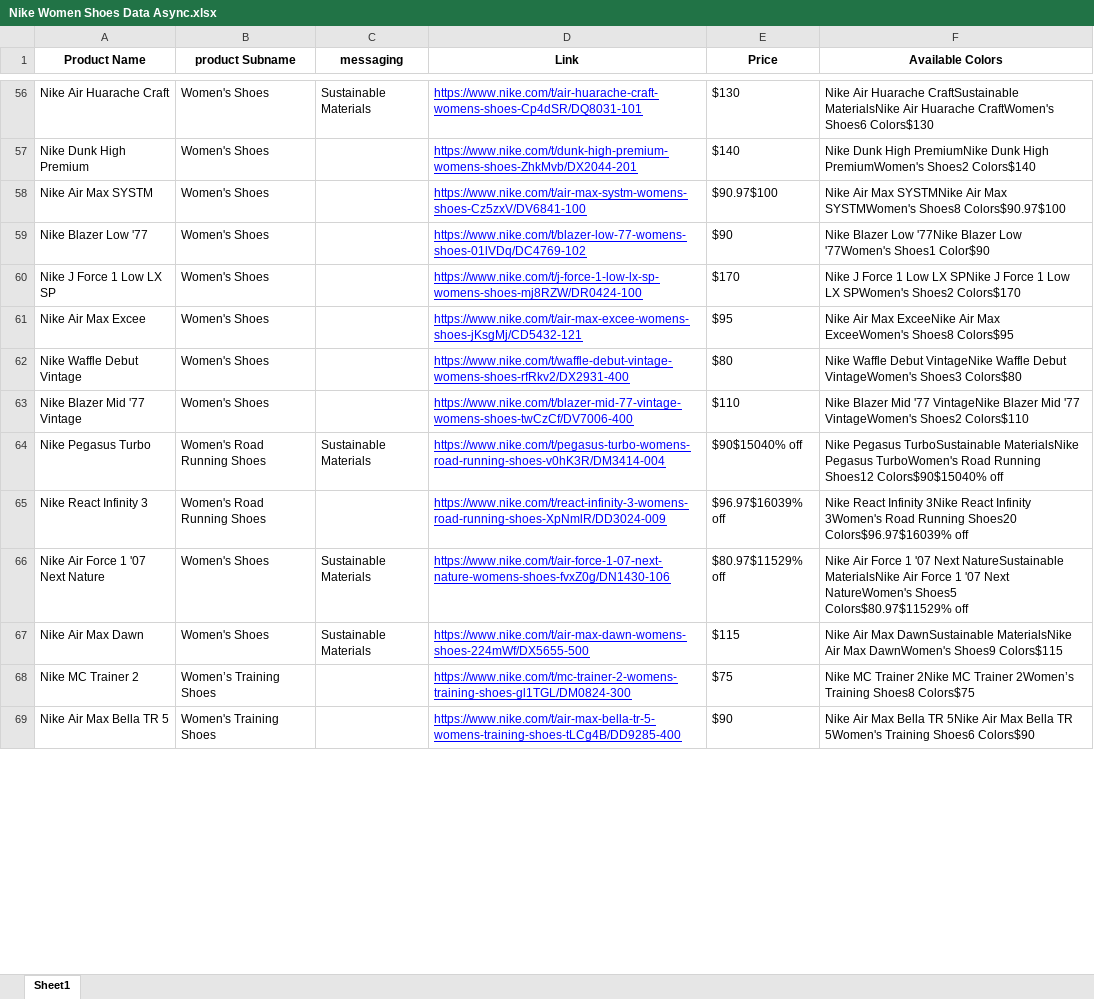
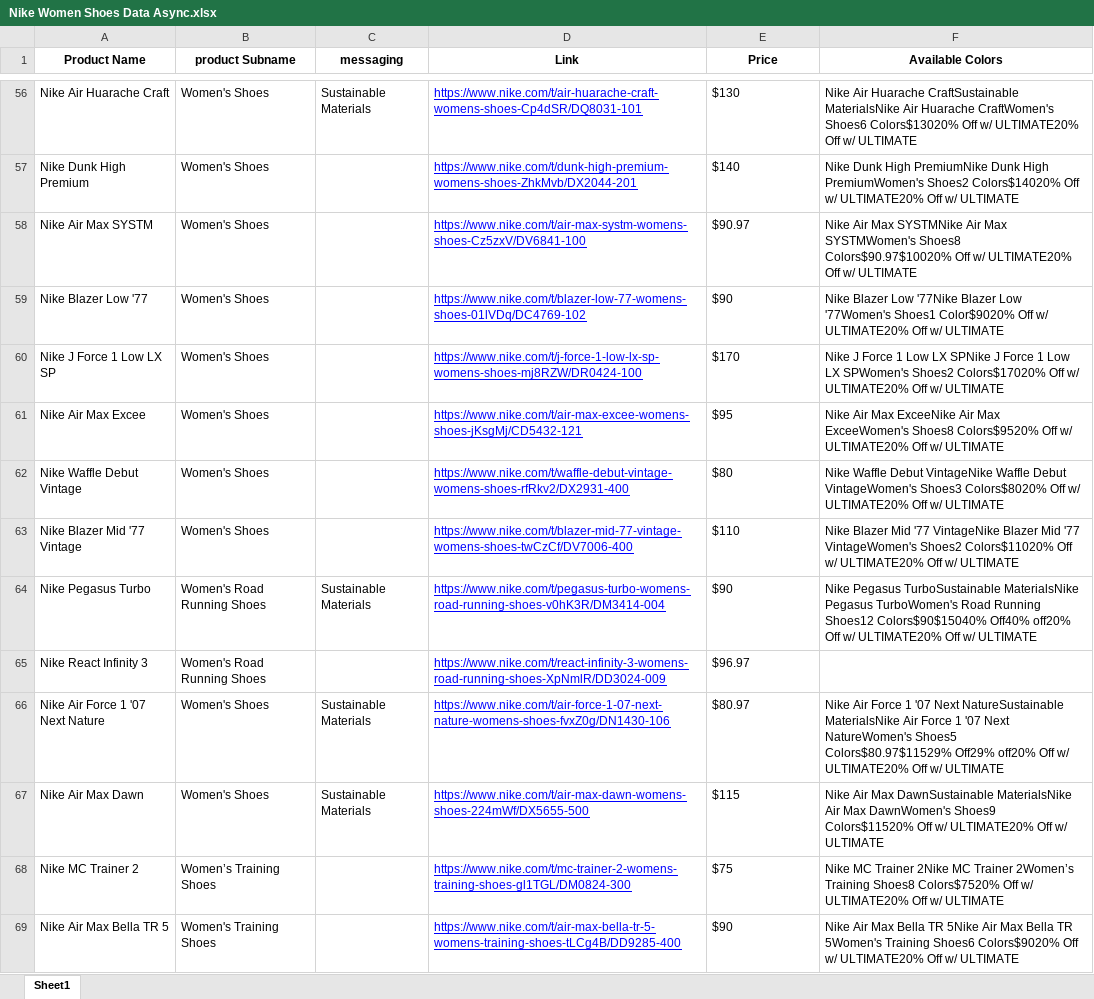
Before and after one commit to aarti21388/Nike-Data-Scraping, an Excel workbook: Nike Women Shoes Data Async.xlsx, sheet Sheet1, drawn as a sheet; only a part is shown, gaps mark what is left out; values as stored, in another font and other column widths than the file's, no borders; the diff covers the shown part only; the diff names each change by its address in the sheet, - before the commit and + after, or states it on an @@ line.

```diff
--- a/Nike Women Shoes Data Async.xlsx (sheet Sheet1)
+++ b/Nike Women Shoes Data Async.xlsx (sheet Sheet1)
-F56 (Available Colors): …CraftWomen's Shoes6 Colors$130
+F56 (Available Colors): …CraftWomen's Shoes6 Colors$13020% Off w/ ULTIMATE20% Off w/ ULTIMATE
-F57 (Available Colors): …PremiumWomen's Shoes2 Colors$140
+F57 (Available Colors): …PremiumWomen's Shoes2 Colors$14020% Off w/ ULTIMATE20% Off w/ ULTIMATE
-E58 (Price): $90.97$100
+E58 (Price): $90.97
-F58 (Available Colors): …SYSTMWomen's Shoes8 Colors$90.97$100
+F58 (Available Colors): …SYSTMWomen's Shoes8 Colors$90.97$10020% Off w/ ULTIMATE20% Off w/ ULTIMATE
-F59 (Available Colors): …'77Women's Shoes1 Color$90
+F59 (Available Colors): …'77Women's Shoes1 Color$9020% Off w/ ULTIMATE20% Off w/ ULTIMATE
-F60 (Available Colors): …SPWomen's Shoes2 Colors$170
+F60 (Available Colors): …SPWomen's Shoes2 Colors$17020% Off w/ ULTIMATE20% Off w/ ULTIMATE
-F61 (Available Colors): …ExceeWomen's Shoes8 Colors$95
+F61 (Available Colors): …ExceeWomen's Shoes8 Colors$9520% Off w/ ULTIMATE20% Off w/ ULTIMATE
-F62 (Available Colors): …VintageWomen's Shoes3 Colors$80
+F62 (Available Colors): …VintageWomen's Shoes3 Colors$8020% Off w/ ULTIMATE20% Off w/ ULTIMATE
-F63 (Available Colors): …VintageWomen's Shoes2 Colors$110
+F63 (Available Colors): …VintageWomen's Shoes2 Colors$11020% Off w/ ULTIMATE20% Off w/ ULTIMATE
-E64 (Price): $90$15040% off
+E64 (Price): $90
-F64 (Available Colors): …Shoes12 Colors$90$15040% off
+F64 (Available Colors): …Shoes12 Colors$90$15040% Off40% off20% Off w/ ULTIMATE20% Off w/ ULTIMATE
-E65 (Price): $96.97$16039% off
+E65 (Price): $96.97
-F65 (Available Colors): Nike React Infinity 3Nike React Infinity 3Women's Road Running Shoes20 Colors$96.97$16039% off
+F65 (Available Colors): (empty)
-E66 (Price): $80.97$11529% off
+E66 (Price): $80.97
-F66 (Available Colors): …Shoes5 Colors$80.97$11529% off
+F66 (Available Colors): …Shoes5 Colors$80.97$11529% Off29% off20% Off w/ ULTIMATE20% Off w/ ULTIMATE
-F67 (Available Colors): …DawnWomen's Shoes9 Colors$115
+F67 (Available Colors): …DawnWomen's Shoes9 Colors$11520% Off w/ ULTIMATE20% Off w/ ULTIMATE
-F68 (Available Colors): …Training Shoes8 Colors$75
+F68 (Available Colors): …Training Shoes8 Colors$7520% Off w/ ULTIMATE20% Off w/ ULTIMATE
-F69 (Available Colors): …Training Shoes6 Colors$90
+F69 (Available Colors): …Training Shoes6 Colors$9020% Off w/ ULTIMATE20% Off w/ ULTIMATE
```
Also changed, not shown: 24 added rows and 67 edited cells elsewhere in this sheet, Nike Women Shoes Data.xlsx, 2 other files.
